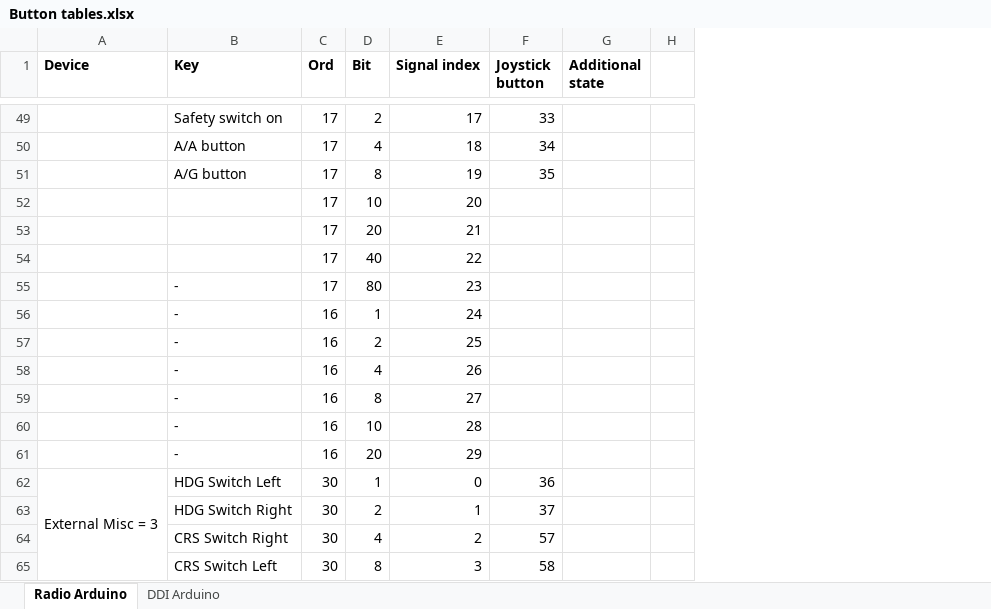
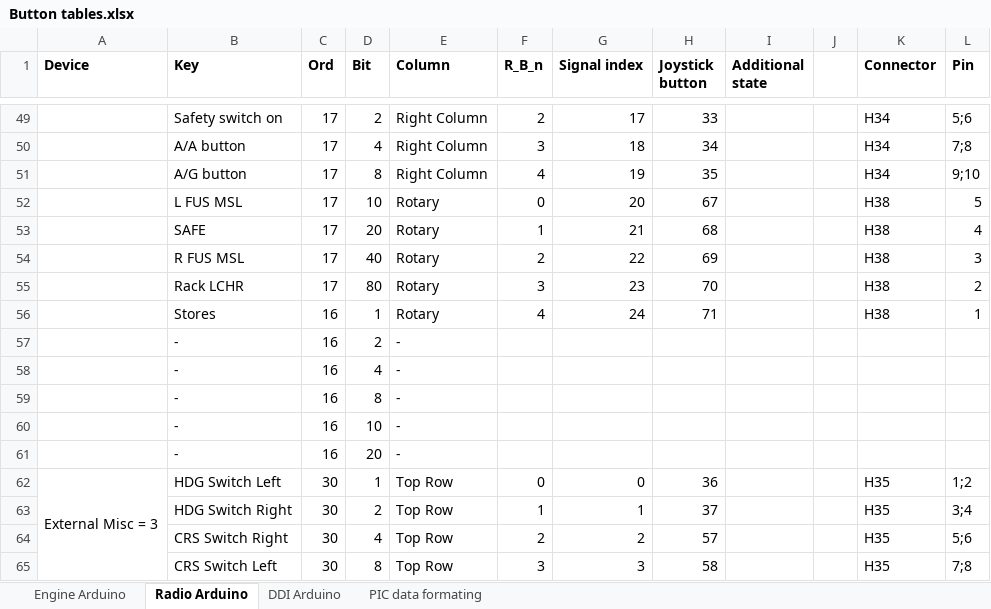
Before and after one commit to stfrha/cockpit_arduino, an Excel workbook: Button tables.xlsx, sheet Radio Arduino, drawn as a sheet; only a part is shown, gaps mark what is left out; values as stored, in another font and other column widths than the file's, no borders; addresses are those after the commit; the diff covers the shown part only; the diff names each change by its address in the sheet, - before the commit and + after, or states it on an @@ line.

Commit message:
Corrected button list of radio panel.

```diff
--- a/Button tables.xlsx (sheet Radio Arduino)
+++ b/Button tables.xlsx (sheet Radio Arduino)
+sheet tab: Engine Arduino
+sheet tab: PIC data formating
+column E (Column), rows 49-65: Right Column | Right Column | Right Column | Rotary | Rotary | Rotary | Rotary | Rotary | - | - | - | - | - | Top Row | Top Row | Top Row | Top Row
+column F (R_B_n), rows 49-65: 2 | 3 | 4 | 0 | 1 | 2 | 3 | 4 |  |  |  |  |  | 0 | 1 | 2 | 3
+column K (Connector), rows 49-65: H34 | H34 | H34 | H38 | H38 | H38 | H38 | H38 |  |  |  |  |  | H35 | H35 | H35 | H35
+column L (Pin), rows 49-65: 5;6 | 7;8 | 9;10 | 5 | 4 | 3 | 2 | 1 |  |  |  |  |  | 1;2 | 3;4 | 5;6 | 7;8
-B52 (Key): (empty)
+B52 (Key): L FUS MSL
-H52 (Joystick button): (empty)
+H52 (Joystick button): 67
-B53 (Key): (empty)
+B53 (Key): SAFE
-H53 (Joystick button): (empty)
+H53 (Joystick button): 68
-B54 (Key): (empty)
+B54 (Key): R FUS MSL
-H54 (Joystick button): (empty)
+H54 (Joystick button): 69
-B55 (Key): -
+B55 (Key): Rack LCHR
-H55 (Joystick button): (empty)
+H55 (Joystick button): 70
-B56 (Key): -
+B56 (Key): Stores
-H56 (Joystick button): (empty)
+H56 (Joystick button): 71
-G57 (Signal index): 25
+G57 (Signal index): (empty)
-G58 (Signal index): 26
+G58 (Signal index): (empty)
-G59 (Signal index): 27
+G59 (Signal index): (empty)
-G60 (Signal index): 28
+G60 (Signal index): (empty)
-G61 (Signal index): 29
+G61 (Signal index): (empty)
```
Also changed, not shown: 28 edited cells elsewhere in this sheet, sheet DDI Arduino, formulas that keep their value, 1 other file.
